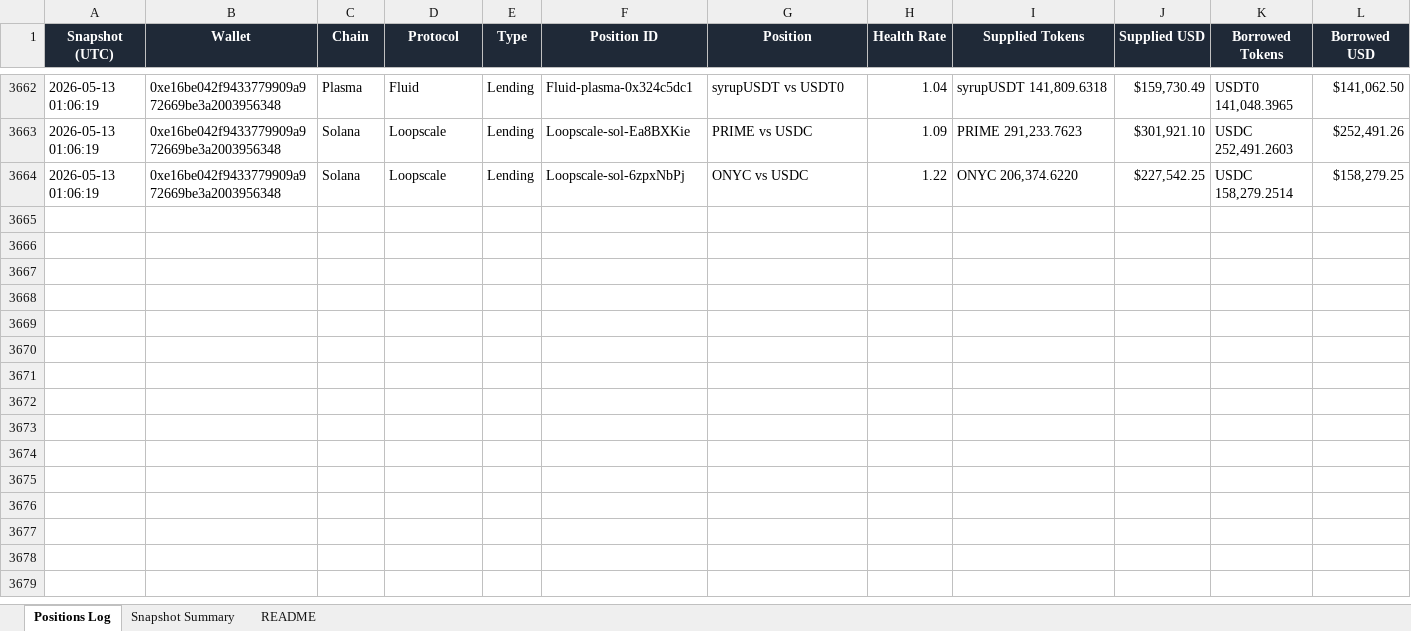
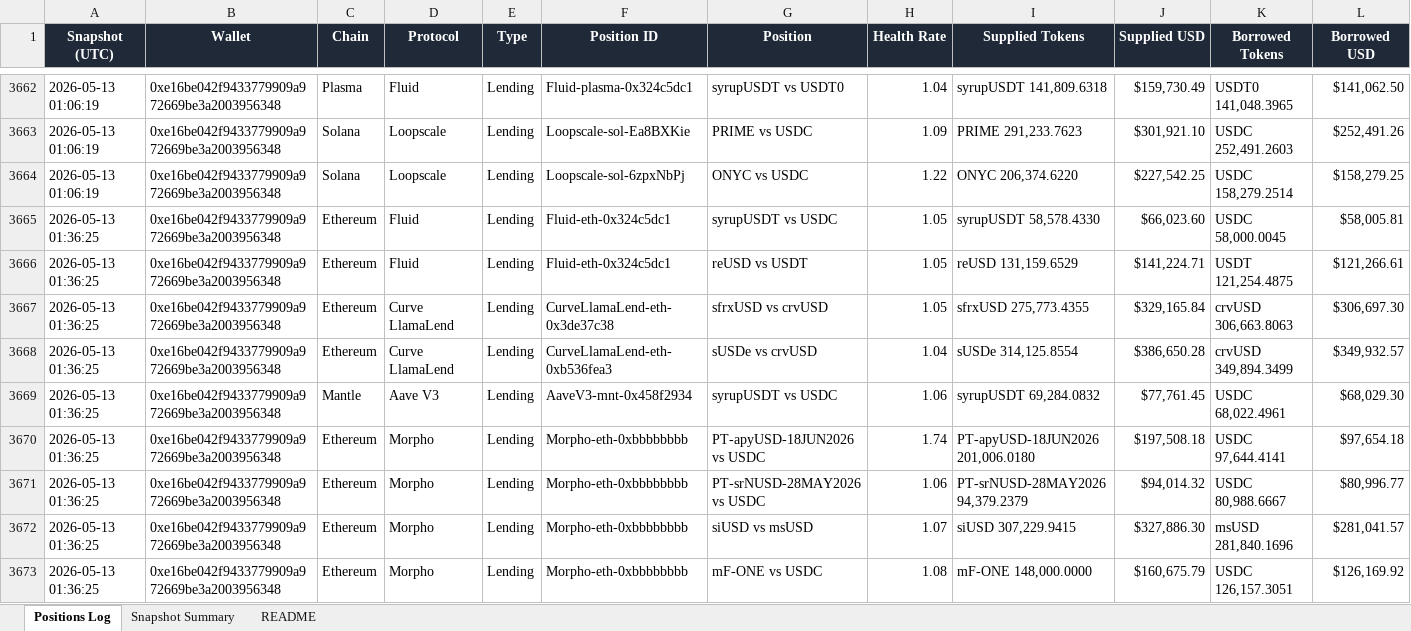
Before and after one commit to crypto-dashboard-777/defi-dashboard, an Excel workbook: outputs/debank_positions_log.xlsx, sheet Positions Log, drawn as a sheet; only a part is shown, gaps mark what is left out; values as stored, in another font and other column widths than the file's, no borders; conditional formats not drawn; rows hold the shown columns only; the diff covers the shown part only; the diff names each change by its address in the sheet, - before the commit and + after, or states it on an @@ line.

```diff
--- a/outputs/debank_positions_log.xlsx (sheet Positions Log)
+++ b/outputs/debank_positions_log.xlsx (sheet Positions Log)
+row 3665: 2026-05-13 01:36:25 | 0xe16be042f9433779909a972669be3a2003956348 | Ethereum | Fluid | Lending | Fluid-eth-0x324c5dc1 | syrupUSDT vs USDC | 1.05 | syrupUSDT 58,578.4330 | $66,023.60 | USDC 58,000.0045 | $58,005.81
+row 3666: 2026-05-13 01:36:25 | 0xe16be042f9433779909a972669be3a2003956348 | Ethereum | Fluid | Lending | Fluid-eth-0x324c5dc1 | reUSD vs USDT | 1.05 | reUSD 131,159.6529 | $141,224.71 | USDT 121,254.4875 | $121,266.61
+row 3667: 2026-05-13 01:36:25 | 0xe16be042f9433779909a972669be3a2003956348 | Ethereum | Curve LlamaLend | Lending | CurveLlamaLend-eth-0x3de37c38 | sfrxUSD vs crvUSD | 1.05 | sfrxUSD 275,773.4355 | $329,165.84 | crvUSD 306,663.8063 | $306,697.30
+row 3668: 2026-05-13 01:36:25 | 0xe16be042f9433779909a972669be3a2003956348 | Ethereum | Curve LlamaLend | Lending | CurveLlamaLend-eth-0xb536fea3 | sUSDe vs crvUSD | 1.04 | sUSDe 314,125.8554 | $386,650.28 | crvUSD 349,894.3499 | $349,932.57
+row 3669: 2026-05-13 01:36:25 | 0xe16be042f9433779909a972669be3a2003956348 | Mantle | Aave V3 | Lending | AaveV3-mnt-0x458f2934 | syrupUSDT vs USDC | 1.06 | syrupUSDT 69,284.0832 | $77,761.45 | USDC 68,022.4961 | $68,029.30
+row 3670: 2026-05-13 01:36:25 | 0xe16be042f9433779909a972669be3a2003956348 | Ethereum | Morpho | Lending | Morpho-eth-0xbbbbbbbb | PT-apyUSD-18JUN2026 vs USDC | 1.74 | PT-apyUSD-18JUN2026 201,006.0180 | $197,508.18 | USDC 97,644.4141 | $97,654.18
+row 3671: 2026-05-13 01:36:25 | 0xe16be042f9433779909a972669be3a2003956348 | Ethereum | Morpho | Lending | Morpho-eth-0xbbbbbbbb | PT-srNUSD-28MAY2026 vs USDC | 1.06 | PT-srNUSD-28MAY2026 94,379.2379 | $94,014.32 | USDC 80,988.6667 | $80,996.77
+row 3672: 2026-05-13 01:36:25 | 0xe16be042f9433779909a972669be3a2003956348 | Ethereum | Morpho | Lending | Morpho-eth-0xbbbbbbbb | siUSD vs msUSD | 1.07 | siUSD 307,229.9415 | $327,886.30 | msUSD 281,840.1696 | $281,041.57
+row 3673: 2026-05-13 01:36:25 | 0xe16be042f9433779909a972669be3a2003956348 | Ethereum | Morpho | Lending | Morpho-eth-0xbbbbbbbb | mF-ONE vs USDC | 1.08 | mF-ONE 148,000.0000 | $160,675.79 | USDC 126,157.3051 | $126,169.92
```
Also changed, not shown: 8 added rows elsewhere in this sheet, sheet Snapshot Summary, 6 other files.
